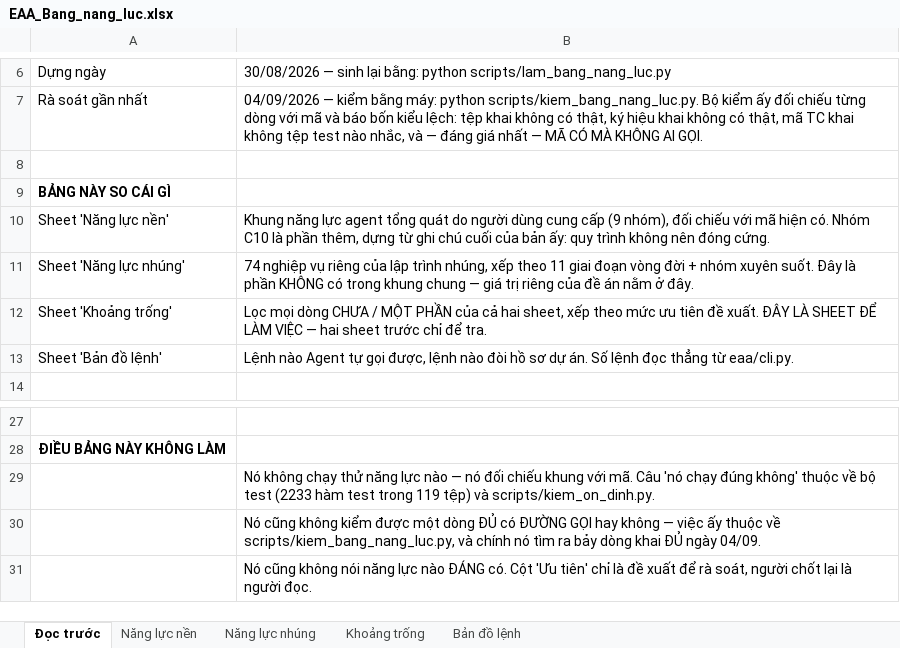
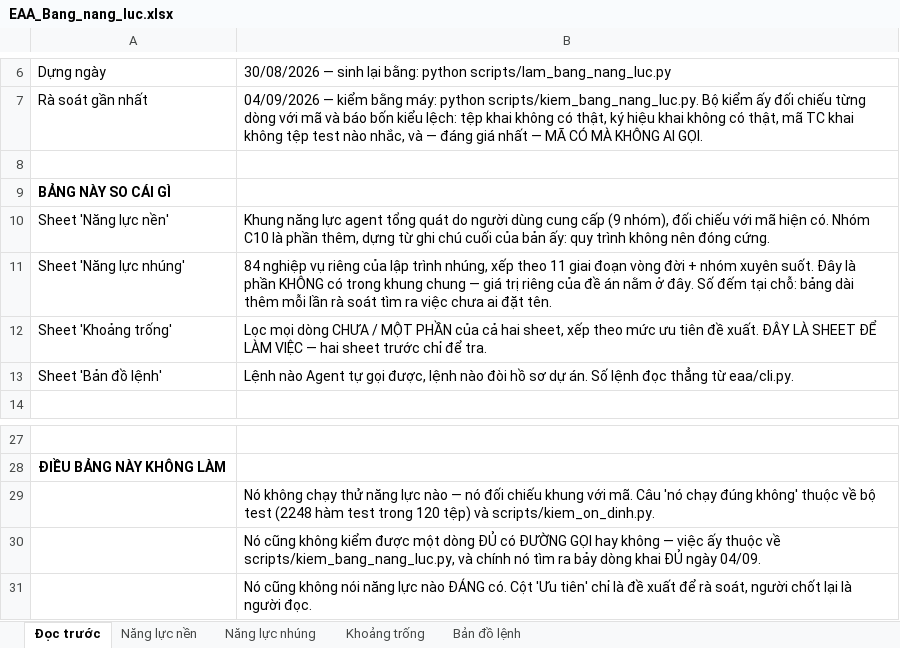
Before and after one commit to mobiluckvn/Agent, an Excel workbook: docs/EAA_Bang_nang_luc.xlsx, sheet Đọc trước, drawn as a sheet; only a part is shown, gaps mark what is left out; values as stored, in another font and other column widths than the file's, no borders; the diff names each change by its address in the sheet, - before the commit and + after, or states it on an @@ line.

```diff
--- a/docs/EAA_Bang_nang_luc.xlsx (sheet Đọc trước)
+++ b/docs/EAA_Bang_nang_luc.xlsx (sheet Đọc trước)
-B11: 74 nghiệp vụ riêng của lập trình nhúng, xếp theo 11 giai đoạn vòng đời + nhóm xuyên suốt. Đây là phần KHÔNG có trong khung chung — giá trị riêng của đề án nằm ở đây.
+B11: 84 nghiệp vụ riêng của lập trình nhúng, xếp theo 11 giai đoạn vòng đời + nhóm xuyên suốt. Đây là phần KHÔNG có trong khung chung — giá trị riêng của đề án nằm ở đây. Số đếm tại chỗ: bảng dài thêm mỗi lần rà soát tìm ra việc chưa ai đặt tên.
-B29: …bộ test (2233 hàm test trong 119 tệp) và…
+B29: …bộ test (2248 hàm test trong 120 tệp) và…
```
Also changed, not shown: sheet Năng lực nhúng, sheet Năng lực nền, docs/EAA_Nghiep_vu_Agent.xlsx, docs/EAA_Thong_ke_tinh_nang.xlsx, 3 other files.
